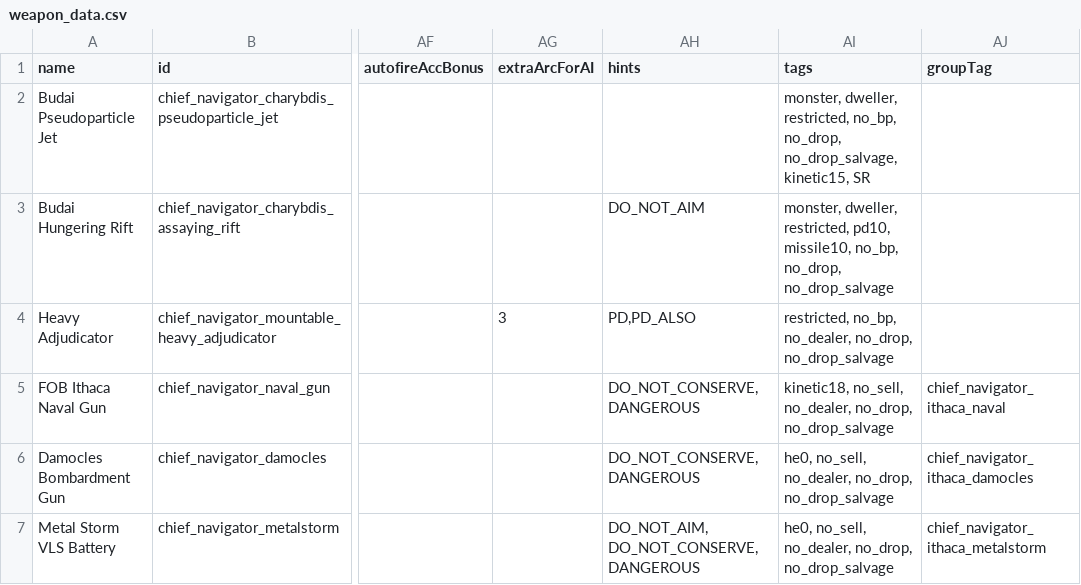
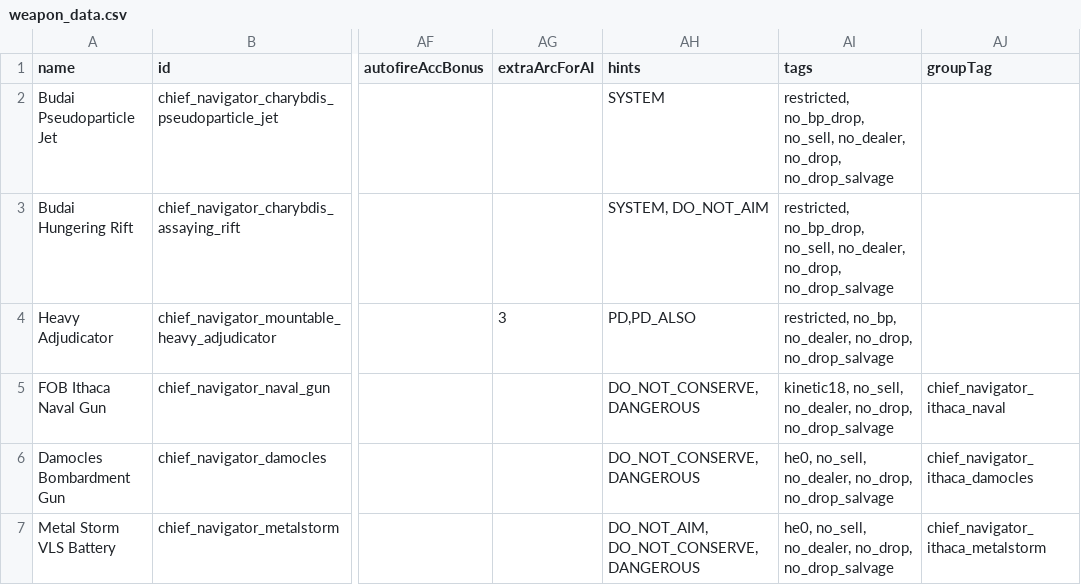
Before and after one commit to c4tntnitro-netizen/Chief-Navigator, a CSV file: data/weapons/weapon_data.csv, drawn as a sheet; only a part is shown, gaps mark what is left out; the diff names each change by its address in the sheet, - before the commit and + after, or states it on an @@ line.

Commit message:
Isolate Budai boss weapons from generated loadouts

```diff
--- a/data/weapons/weapon_data.csv
+++ b/data/weapons/weapon_data.csv
-AH2 (hints): (empty)
+AH2 (hints): SYSTEM
-AI2 (tags): monster, dweller, restricted, no_bp, no_drop, no_drop_salvage, kinetic15, SR
+AI2 (tags): restricted, no_bp_drop, no_sell, no_dealer, no_drop, no_drop_salvage
-AH3 (hints): DO_NOT_AIM
+AH3 (hints): SYSTEM, DO_NOT_AIM
-AI3 (tags): monster, dweller, restricted, pd10, missile10, no_bp, no_drop, no_drop_salvage
+AI3 (tags): restricted, no_bp_drop, no_sell, no_dealer, no_drop, no_drop_salvage
```
Also changed, not shown: 2 other files.
